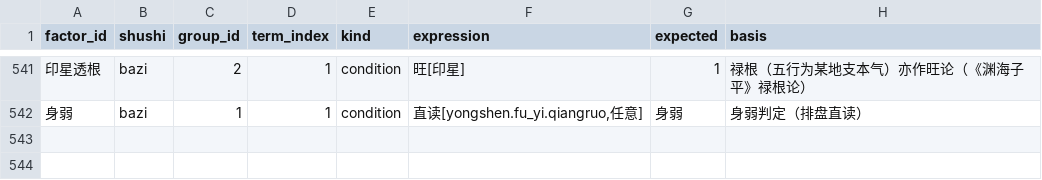
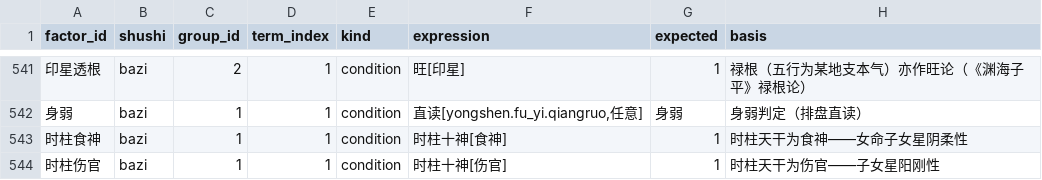
Before and after one commit to ml8s/liki, a CSV file: skills/liki-bazi/tools/factors/factors.csv, drawn as a sheet; only a part is shown, gaps mark what is left out; the diff names each change by its address in the sheet, - before the commit and + after, or states it on an @@ line.

Commit message:
feat(bazi): add shizhu-shishen operator + child gender assertions zv_300/301
- New operator: 时柱十神[X] — reads时柱天干十神 for child gender determination
- New factors: 时柱食神, 时柱伤官
- New assertions: zv_300(食神→女), zv_301(伤官→男)
- Classical basis: 《渊海子平》论子女——食神主女，伤官主男
- Move rule 7 (子女性别) from caijue.md to CSV table as命理判断

```diff
--- a/skills/liki-bazi/tools/factors/factors.csv
+++ b/skills/liki-bazi/tools/factors/factors.csv
+row 543: 时柱食神 | bazi | 1 | 1 | condition | 时柱十神[食神] | 1 | 时柱天干为食神——女命子女星阴柔性
+row 544: 时柱伤官 | bazi | 1 | 1 | condition | 时柱十神[伤官] | 1 | 时柱天干为伤官——子女星阳刚性
```
Also changed, not shown: skills/liki-bazi/tools/assertions/assertion_conditions.csv, skills/liki-bazi/tools/assertions/assertions.csv, 7 other files.
